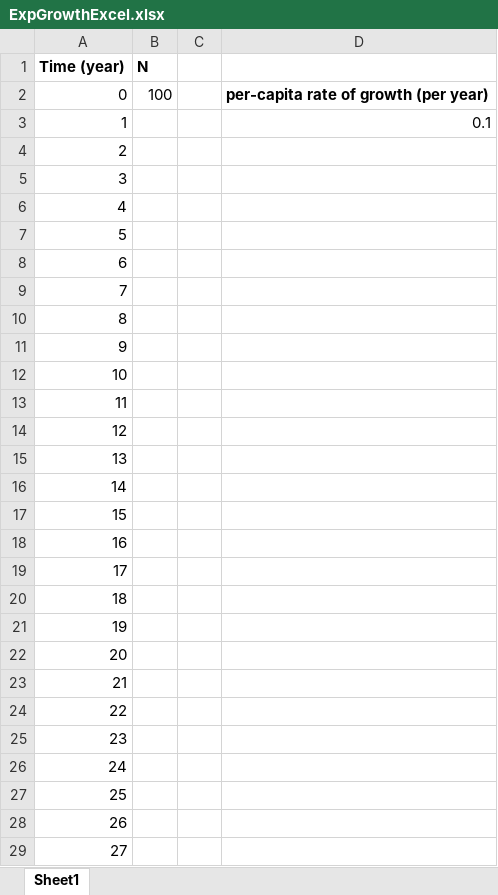
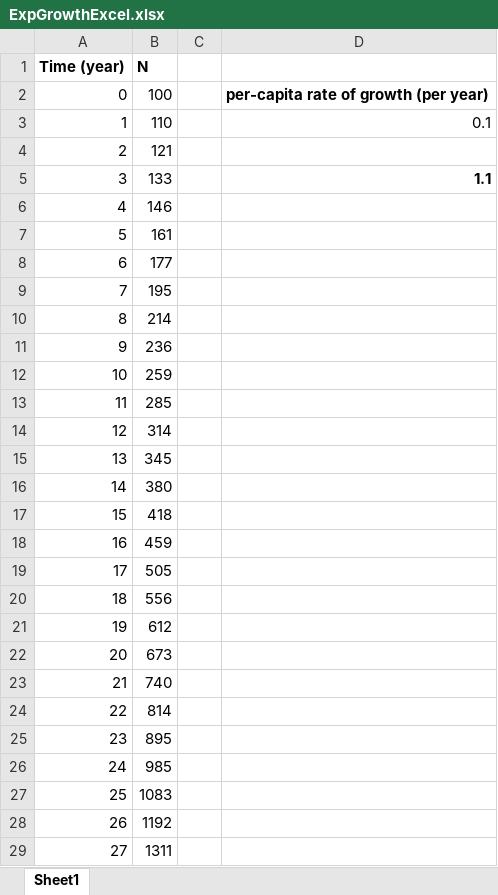
Before and after one commit to kevintshoemaker/NRES-470, an Excel workbook: ExpGrowthExcel.xlsx, sheet Sheet1, drawn as a sheet; only a part is shown; values as stored, in another font and other column widths than the file's, no borders; the diff covers the shown part only; the diff names each change by its address in the sheet, - before the commit and + after, or states it on an @@ line.

```diff
--- a/ExpGrowthExcel.xlsx (sheet Sheet1)
+++ b/ExpGrowthExcel.xlsx (sheet Sheet1)
-B3 (N): (empty)
+B3 (N): 110
-B4 (N): (empty)
+B4 (N): 121
-B5 (N): (empty)
+B5 (N): 133
-D5: (empty)
+D5: 1.1
-B6 (N): (empty)
+B6 (N): 146
-B7 (N): (empty)
+B7 (N): 161
-B8 (N): (empty)
+B8 (N): 177
-B9 (N): (empty)
+B9 (N): 195
-B10 (N): (empty)
+B10 (N): 214
-B11 (N): (empty)
+B11 (N): 236
-B12 (N): (empty)
+B12 (N): 259
-B13 (N): (empty)
+B13 (N): 285
-B14 (N): (empty)
+B14 (N): 314
-B15 (N): (empty)
+B15 (N): 345
-B16 (N): (empty)
+B16 (N): 380
-B17 (N): (empty)
+B17 (N): 418
-B18 (N): (empty)
+B18 (N): 459
-B19 (N): (empty)
+B19 (N): 505
-B20 (N): (empty)
+B20 (N): 556
-B21 (N): (empty)
+B21 (N): 612
-B22 (N): (empty)
+B22 (N): 673
-B23 (N): (empty)
+B23 (N): 740
-B24 (N): (empty)
+B24 (N): 814
-B25 (N): (empty)
+B25 (N): 895
-B26 (N): (empty)
+B26 (N): 985
-B27 (N): (empty)
+B27 (N): 1083
-B28 (N): (empty)
+B28 (N): 1192
-B29 (N): (empty)
+B29 (N): 1311
```
Also changed, not shown: 3 edited cells elsewhere in this sheet, 55 other files.
